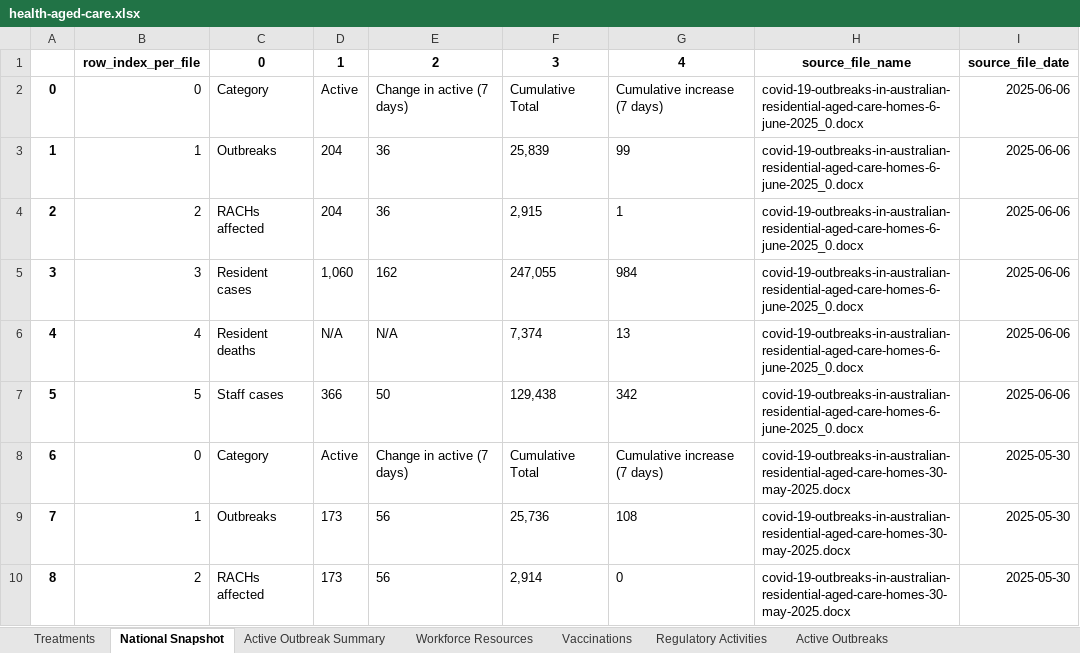
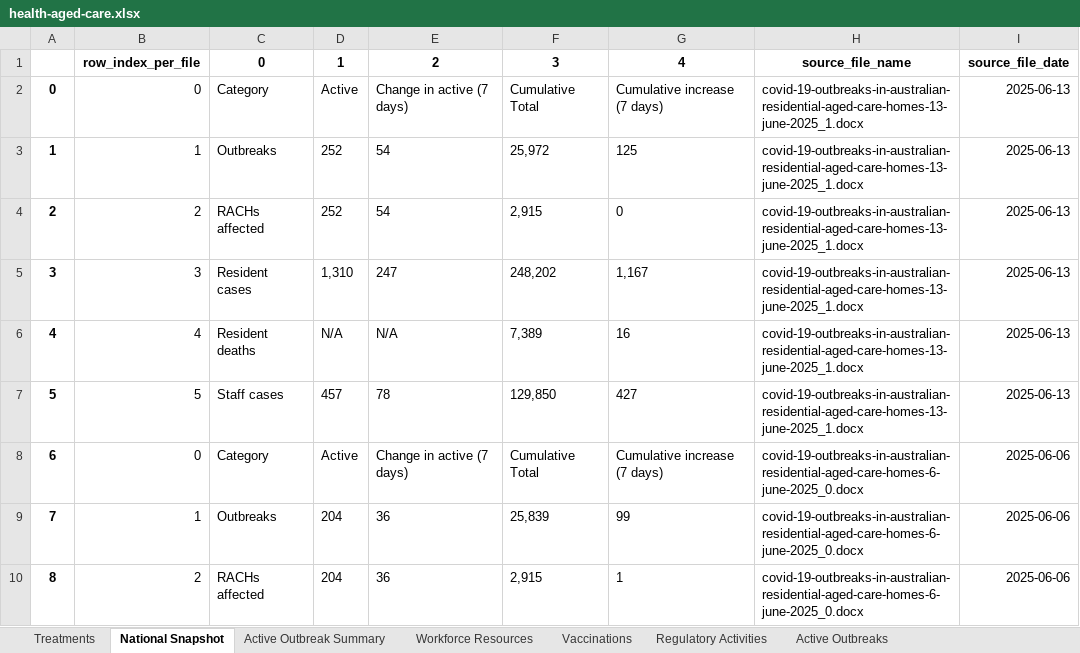
Before and after one commit to Mike-Honey/covid-19-au-vaccinations, an Excel workbook: health-aged-care/health-aged-care.xlsx, sheet National Snapshot, drawn as a sheet; only a part is shown; the shorter side is filled out with more unchanged rows; values as stored, in another font and other column widths than the file's, no borders; addresses are those after the commit; the diff names each change by its address in the sheet, - before the commit and + after, or states it on an @@ line.

```diff
--- a/health-aged-care/health-aged-care.xlsx (sheet National Snapshot)
+++ b/health-aged-care/health-aged-care.xlsx (sheet National Snapshot)
+row 2: 0 | 0 | Category | Active | Change in active (7 days) | Cumulative Total | Cumulative increase (7 days) | covid-19-outbreaks-in-australian-residential-aged-care-homes-13-june-2025_1.docx | 2025-06-13
+row 3: 1 | 1 | Outbreaks | 252 | 54 | 25,972 | 125 | covid-19-outbreaks-in-australian-residential-aged-care-homes-13-june-2025_1.docx | 2025-06-13
+row 4: 2 | 2 | RACHs affected | 252 | 54 | 2,915 | 0 | covid-19-outbreaks-in-australian-residential-aged-care-homes-13-june-2025_1.docx | 2025-06-13
+row 5: 3 | 3 | Resident cases | 1,310 | 247 | 248,202 | 1,167 | covid-19-outbreaks-in-australian-residential-aged-care-homes-13-june-2025_1.docx | 2025-06-13
+row 6: 4 | 4 | Resident deaths | N/A | N/A | 7,389 | 16 | covid-19-outbreaks-in-australian-residential-aged-care-homes-13-june-2025_1.docx | 2025-06-13
+row 7: 5 | 5 | Staff cases | 457 | 78 | 129,850 | 427 | covid-19-outbreaks-in-australian-residential-aged-care-homes-13-june-2025_1.docx | 2025-06-13
@@ column A renumbered from row 8 down @@
```
Also changed, not shown: sheet Active Outbreaks, sheet Active Outbreak Summary, sheet Vaccinations, sheet Regulatory Activities, sheet Workforce Resources, sheet Treatments, 2 other files.
